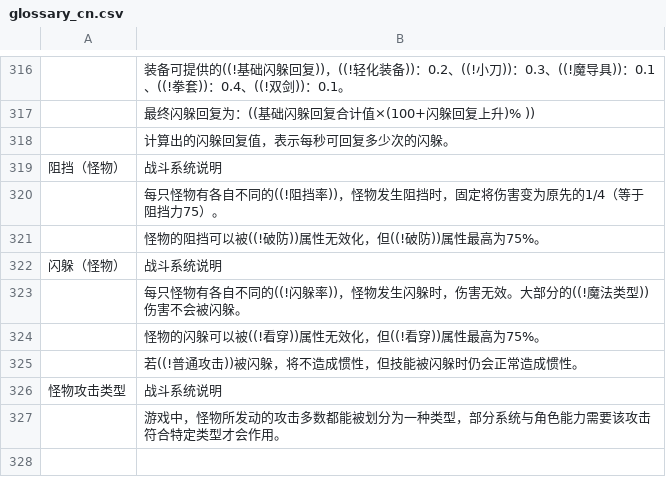
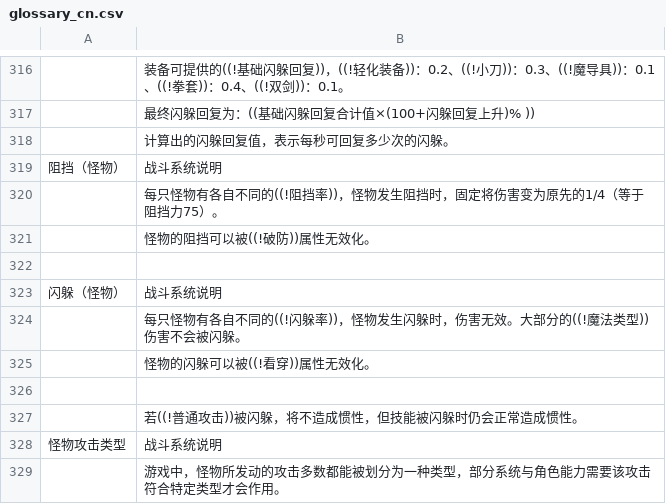
Before and after one commit to hcetyzun/Data-mirror, a CSV file: data/lang/zh_cn/glossary_cn.csv, drawn as a sheet; only a part is shown, gaps mark what is left out; the shorter side is filled out with more unchanged rows; addresses are those after the commit; the diff names each change by its address in the sheet, - before the commit and + after, or states it on an @@ line.

```diff
--- a/data/lang/zh_cn/glossary_cn.csv
+++ b/data/lang/zh_cn/glossary_cn.csv
-B321: 怪物的阻挡可以被((!破防))属性无效化，但((!破防))属性最高为75%。
+B321: 怪物的阻挡可以被((!破防))属性无效化。
+row 322: (empty)
-B325: 怪物的闪躲可以被((!看穿))属性无效化，但((!看穿))属性最高为75%。
+B325: 怪物的闪躲可以被((!看穿))属性无效化。
+row 326: (empty)
```
Also changed, not shown: data/character_stats/character_stats.csv, data/glossary/glossary.csv, 5 other files.
